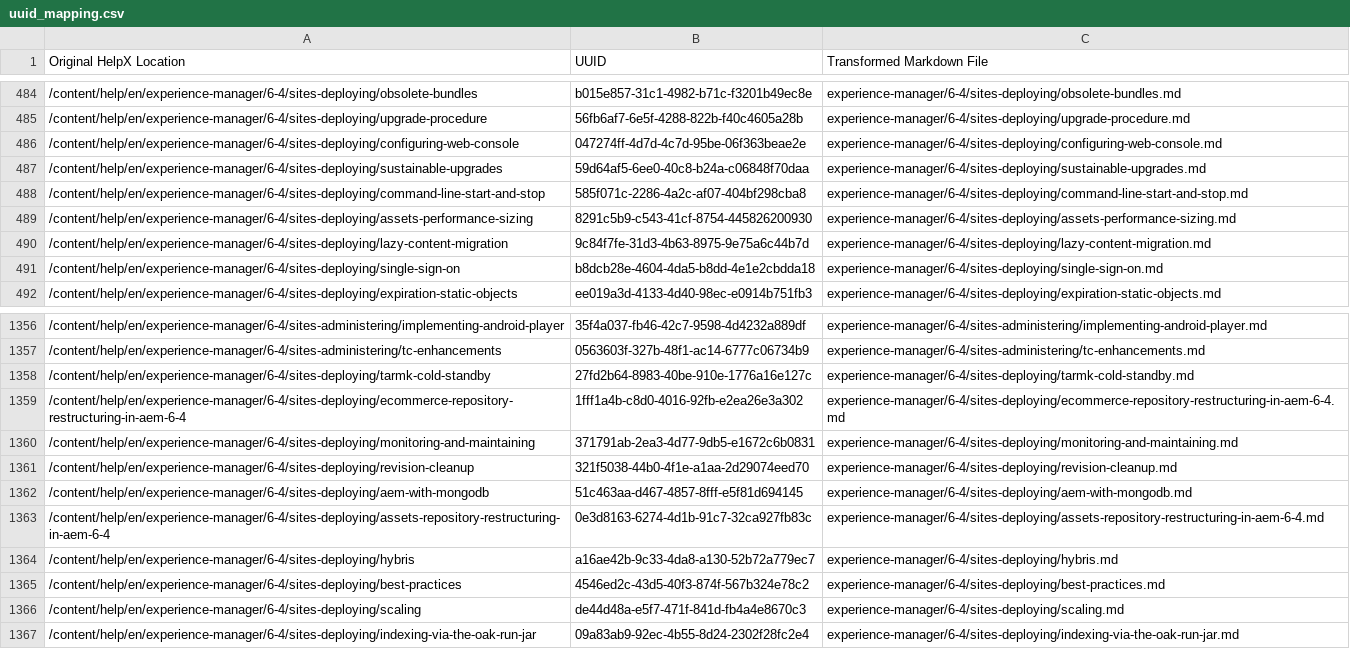
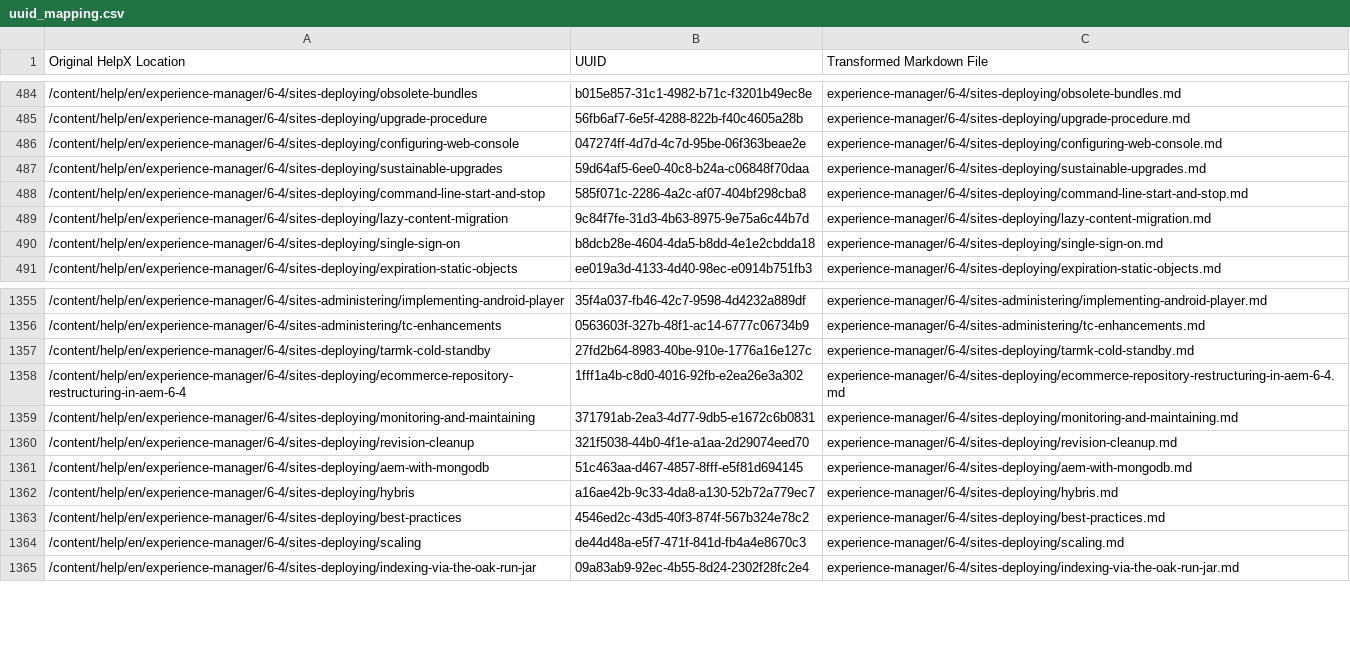
Before and after one commit to AdobeDocs/experience-manager-64.en, a CSV file: help/uuid_mapping.csv, drawn as a sheet; only a part is shown, gaps mark what is left out.

```diff
--- a/help/uuid_mapping.csv
+++ b/help/uuid_mapping.csv
@@ -488,3 +488,2 @@ Original HelpX Location,UUID,Transformed Markdown File
 /content/help/en/experience-manager/6-4/sites-deploying/command-line-start-and-stop,585f071c-2286-4a2c-af07-404bf298cba8,experience-manager/6-4/sites-deploying/command-line-start-and-stop.md
-/content/help/en/experience-manager/6-4/sites-deploying/assets-performance-sizing,8291c5b9-c543-41cf-8754-445826200930,experience-manager/6-4/sites-deploying/assets-performance-sizing.md
 /content/help/en/experience-manager/6-4/sites-deploying/lazy-content-migration,9c84f7fe-31d3-4b63-8975-9e75a6c44b7d,experience-manager/6-4/sites-deploying/lazy-content-migration.md
@@ -1362,3 +1361,2 @@ Original HelpX Location,UUID,Transformed Markdown File
 /content/help/en/experience-manager/6-4/sites-deploying/aem-with-mongodb,51c463aa-d467-4857-8fff-e5f81d694145,experience-manager/6-4/sites-deploying/aem-with-mongodb.md
-/content/help/en/experience-manager/6-4/sites-deploying/assets-repository-restructuring-in-aem-6-4,0e3d8163-6274-4d1b-91c7-32ca927fb83c,experience-manager/6-4/sites-deploying/assets-repository-restructuring-in-aem-6-4.md
 /content/help/en/experience-manager/6-4/sites-deploying/hybris,a16ae42b-9c33-4da8-a130-52b72a779ec7,experience-manager/6-4/sites-deploying/hybris.md
```
Also changed, not shown: 5 other files.
